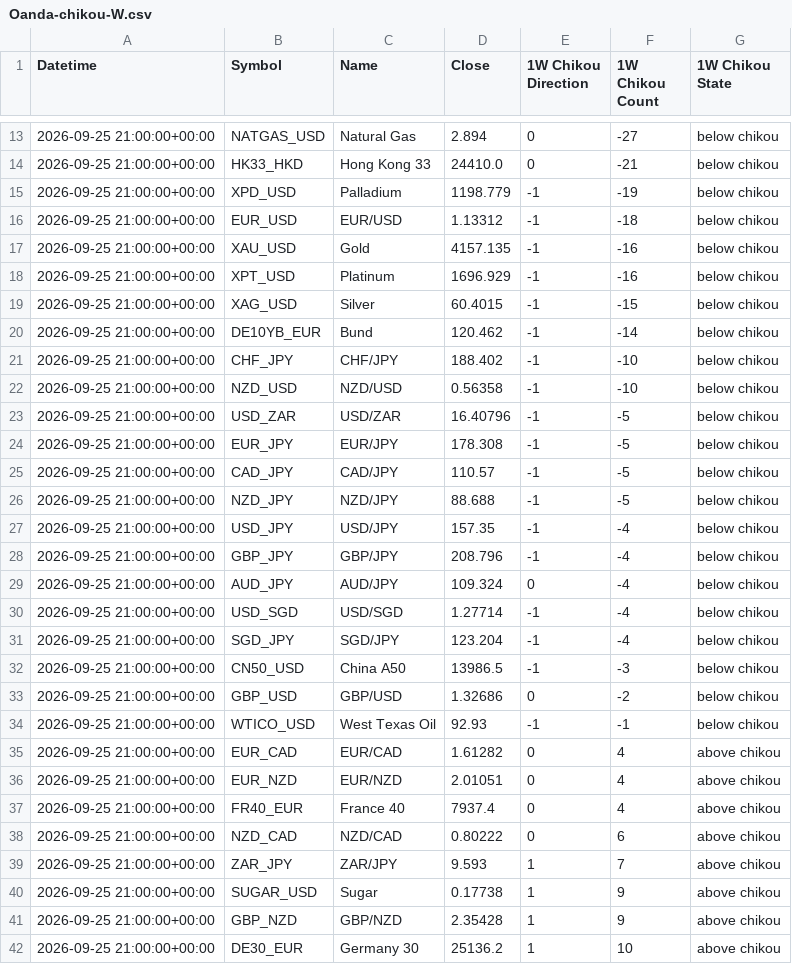
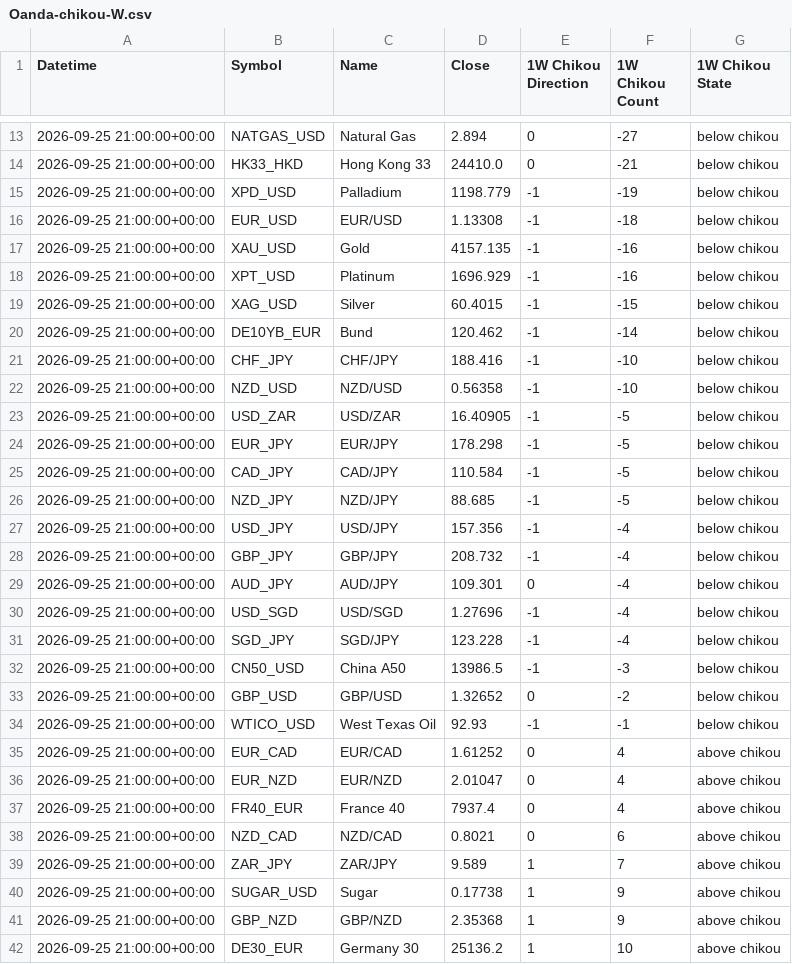
Before and after one commit to harryguiacorn/Ichimoku-Cloud-Signal-Python, a CSV file: output/chikou/Oanda-chikou-W.csv, drawn as a sheet; only a part is shown, gaps mark what is left out; the diff covers the shown part only.

```diff
--- a/output/chikou/Oanda-chikou-W.csv
+++ b/output/chikou/Oanda-chikou-W.csv
@@ -15,3 +15,3 @@ Datetime,Symbol,Name,Close,1W Chikou Direction,1W Chikou Count,1W Chikou State
 2026-09-25 21:00:00+00:00,XPD_USD,Palladium,1198.779,-1,-19,below chikou
-2026-09-25 21:00:00+00:00,EUR_USD,EUR/USD,1.13312,-1,-18,below chikou
+2026-09-25 21:00:00+00:00,EUR_USD,EUR/USD,1.13308,-1,-18,below chikou
 2026-09-25 21:00:00+00:00,XAU_USD,Gold,4157.135,-1,-16,below chikou
@@ -20,23 +20,23 @@ Datetime,Symbol,Name,Close,1W Chikou Direction,1W Chikou Count,1W Chikou State
 2026-09-25 21:00:00+00:00,DE10YB_EUR,Bund,120.462,-1,-14,below chikou
-2026-09-25 21:00:00+00:00,CHF_JPY,CHF/JPY,188.402,-1,-10,below chikou
+2026-09-25 21:00:00+00:00,CHF_JPY,CHF/JPY,188.416,-1,-10,below chikou
 2026-09-25 21:00:00+00:00,NZD_USD,NZD/USD,0.56358,-1,-10,below chikou
-2026-09-25 21:00:00+00:00,USD_ZAR,USD/ZAR,16.40796,-1,-5,below chikou
-2026-09-25 21:00:00+00:00,EUR_JPY,EUR/JPY,178.308,-1,-5,below chikou
-2026-09-25 21:00:00+00:00,CAD_JPY,CAD/JPY,110.57,-1,-5,below chikou
-2026-09-25 21:00:00+00:00,NZD_JPY,NZD/JPY,88.688,-1,-5,below chikou
-2026-09-25 21:00:00+00:00,USD_JPY,USD/JPY,157.35,-1,-4,below chikou
-2026-09-25 21:00:00+00:00,GBP_JPY,GBP/JPY,208.796,-1,-4,below chikou
-2026-09-25 21:00:00+00:00,AUD_JPY,AUD/JPY,109.324,0,-4,below chikou
-2026-09-25 21:00:00+00:00,USD_SGD,USD/SGD,1.27714,-1,-4,below chikou
-2026-09-25 21:00:00+00:00,SGD_JPY,SGD/JPY,123.204,-1,-4,below chikou
+2026-09-25 21:00:00+00:00,USD_ZAR,USD/ZAR,16.40905,-1,-5,below chikou
+2026-09-25 21:00:00+00:00,EUR_JPY,EUR/JPY,178.298,-1,-5,below chikou
+2026-09-25 21:00:00+00:00,CAD_JPY,CAD/JPY,110.584,-1,-5,below chikou
+2026-09-25 21:00:00+00:00,NZD_JPY,NZD/JPY,88.685,-1,-5,below chikou
+2026-09-25 21:00:00+00:00,USD_JPY,USD/JPY,157.356,-1,-4,below chikou
+2026-09-25 21:00:00+00:00,GBP_JPY,GBP/JPY,208.732,-1,-4,below chikou
+2026-09-25 21:00:00+00:00,AUD_JPY,AUD/JPY,109.301,0,-4,below chikou
+2026-09-25 21:00:00+00:00,USD_SGD,USD/SGD,1.27696,-1,-4,below chikou
+2026-09-25 21:00:00+00:00,SGD_JPY,SGD/JPY,123.228,-1,-4,below chikou
 2026-09-25 21:00:00+00:00,CN50_USD,China A50,13986.5,-1,-3,below chikou
-2026-09-25 21:00:00+00:00,GBP_USD,GBP/USD,1.32686,0,-2,below chikou
+2026-09-25 21:00:00+00:00,GBP_USD,GBP/USD,1.32652,0,-2,below chikou
 2026-09-25 21:00:00+00:00,WTICO_USD,West Texas Oil,92.93,-1,-1,below chikou
-2026-09-25 21:00:00+00:00,EUR_CAD,EUR/CAD,1.61282,0,4,above chikou
-2026-09-25 21:00:00+00:00,EUR_NZD,EUR/NZD,2.01051,0,4,above chikou
+2026-09-25 21:00:00+00:00,EUR_CAD,EUR/CAD,1.61252,0,4,above chikou
+2026-09-25 21:00:00+00:00,EUR_NZD,EUR/NZD,2.01047,0,4,above chikou
 2026-09-25 21:00:00+00:00,FR40_EUR,France 40,7937.4,0,4,above chikou
-2026-09-25 21:00:00+00:00,NZD_CAD,NZD/CAD,0.80222,0,6,above chikou
-2026-09-25 21:00:00+00:00,ZAR_JPY,ZAR/JPY,9.593,1,7,above chikou
+2026-09-25 21:00:00+00:00,NZD_CAD,NZD/CAD,0.8021,0,6,above chikou
+2026-09-25 21:00:00+00:00,ZAR_JPY,ZAR/JPY,9.589,1,7,above chikou
 2026-09-25 21:00:00+00:00,SUGAR_USD,Sugar,0.17738,1,9,above chikou
-2026-09-25 21:00:00+00:00,GBP_NZD,GBP/NZD,2.35428,1,9,above chikou
+2026-09-25 21:00:00+00:00,GBP_NZD,GBP/NZD,2.35368,1,9,above chikou
 2026-09-25 21:00:00+00:00,DE30_EUR,Germany 30,25136.2,1,10,above chikou
```
Also changed, not shown: 16 edited cells elsewhere in this file, output/chikou/Oanda-chikou-1H.csv, output/chikou/Oanda-chikou-4H.csv, 19 other files.
